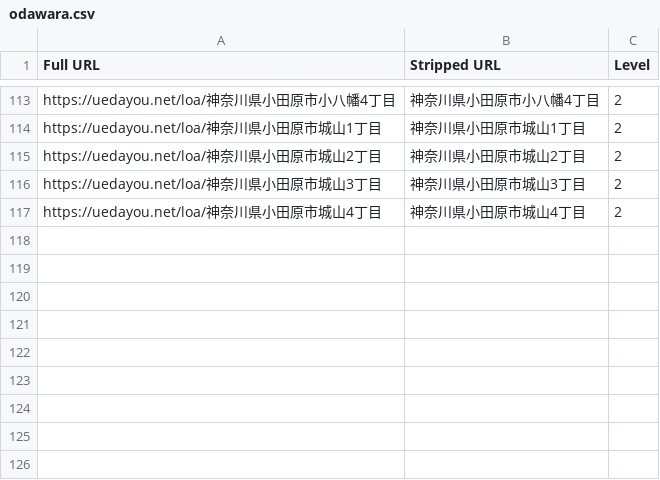
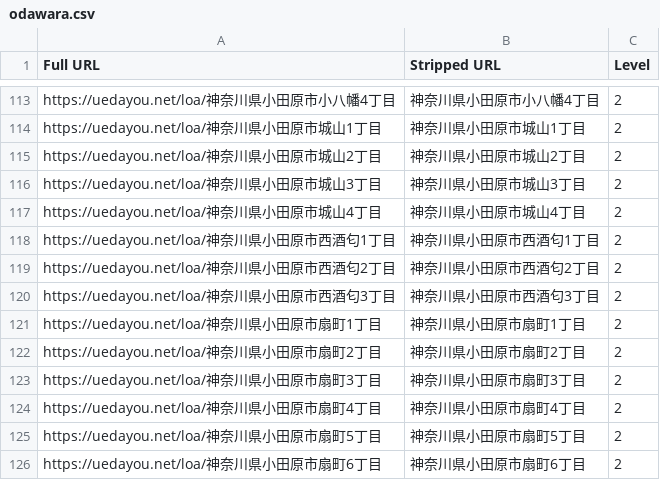
Before and after one commit to toranekoland/poster-map, a CSV file: dataset/kanagawa/odawara.csv, drawn as a sheet; only a part is shown, gaps mark what is left out.

```diff
--- a/dataset/kanagawa/odawara.csv
+++ b/dataset/kanagawa/odawara.csv
@@ -117 +117,10 @@ https://uedayou.net/loa/神奈川県小田原市城山3丁目,神奈川県小田
 https://uedayou.net/loa/神奈川県小田原市城山4丁目,神奈川県小田原市城山4丁目,2
+https://uedayou.net/loa/神奈川県小田原市西酒匂1丁目,神奈川県小田原市西酒匂1丁目,2
+https://uedayou.net/loa/神奈川県小田原市西酒匂2丁目,神奈川県小田原市西酒匂2丁目,2
+https://uedayou.net/loa/神奈川県小田原市西酒匂3丁目,神奈川県小田原市西酒匂3丁目,2
+https://uedayou.net/loa/神奈川県小田原市扇町1丁目,神奈川県小田原市扇町1丁目,2
+https://uedayou.net/loa/神奈川県小田原市扇町2丁目,神奈川県小田原市扇町2丁目,2
+https://uedayou.net/loa/神奈川県小田原市扇町3丁目,神奈川県小田原市扇町3丁目,2
+https://uedayou.net/loa/神奈川県小田原市扇町4丁目,神奈川県小田原市扇町4丁目,2
+https://uedayou.net/loa/神奈川県小田原市扇町5丁目,神奈川県小田原市扇町5丁目,2
+https://uedayou.net/loa/神奈川県小田原市扇町6丁目,神奈川県小田原市扇町6丁目,2
```
Also changed, not shown: dataset/kanagawa/atsugi.csv, public/data/conquerlist.csv, 3 other files.
